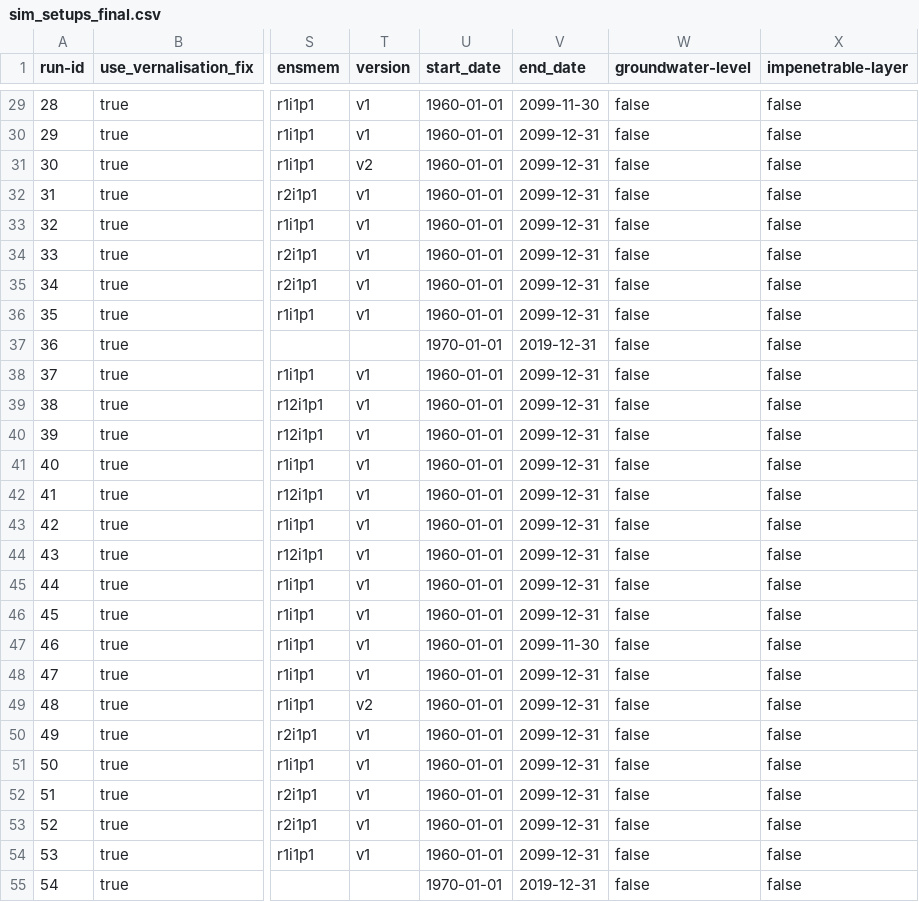
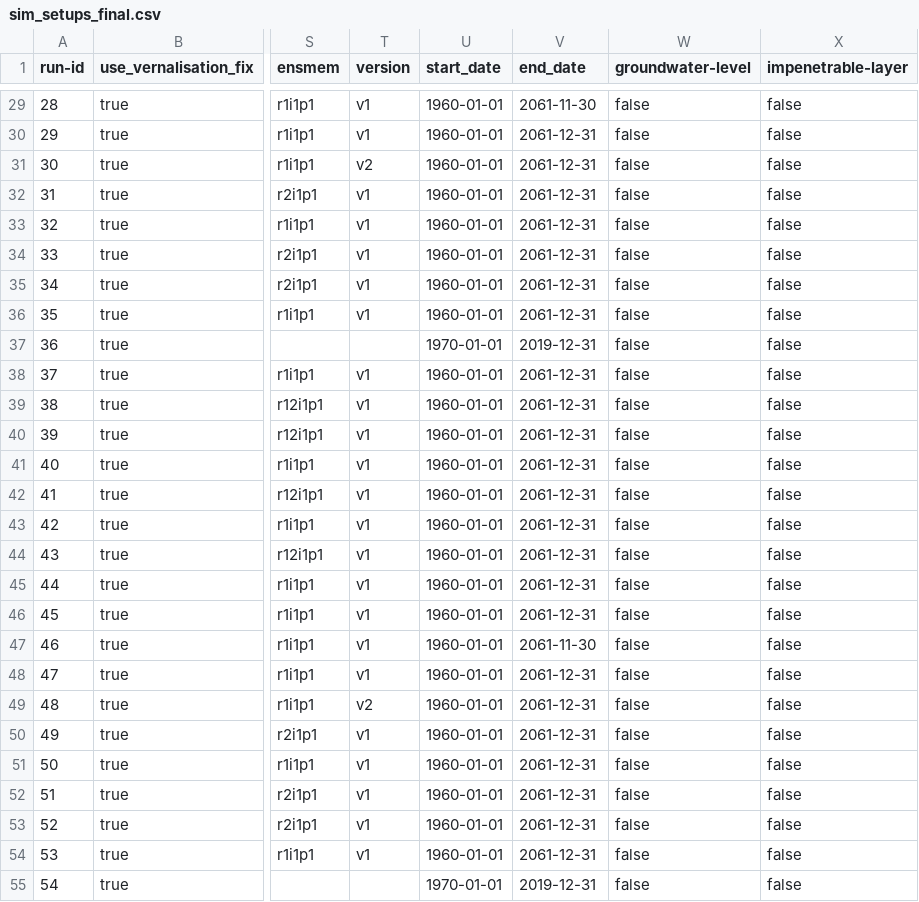
Before and after one commit to zalf-rpm/modoklim, a CSV file: sim_setups_final.csv, drawn as a sheet; only a part is shown, gaps mark what is left out; the diff covers the shown part only; the diff names each change by its address in the sheet, - before the commit and + after, or states it on an @@ line.

```diff
--- a/sim_setups_final.csv
+++ b/sim_setups_final.csv
-V29 (end_date): 2099-11-30
+V29 (end_date): 2061-11-30
-V30:V36 (end_date): 2099-12-31
+V30:V36 (end_date): 2061-12-31
-V38:V46 (end_date): 2099-12-31
+V38:V46 (end_date): 2061-12-31
-V47 (end_date): 2099-11-30
+V47 (end_date): 2061-11-30
-V48:V54 (end_date): 2099-12-31
+V48:V54 (end_date): 2061-12-31
```
Also changed, not shown: 111 edited cells elsewhere in this file.
